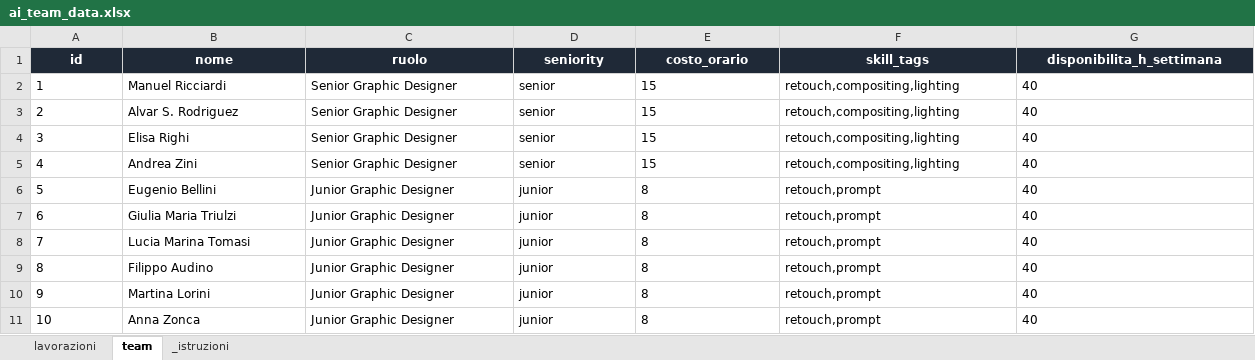
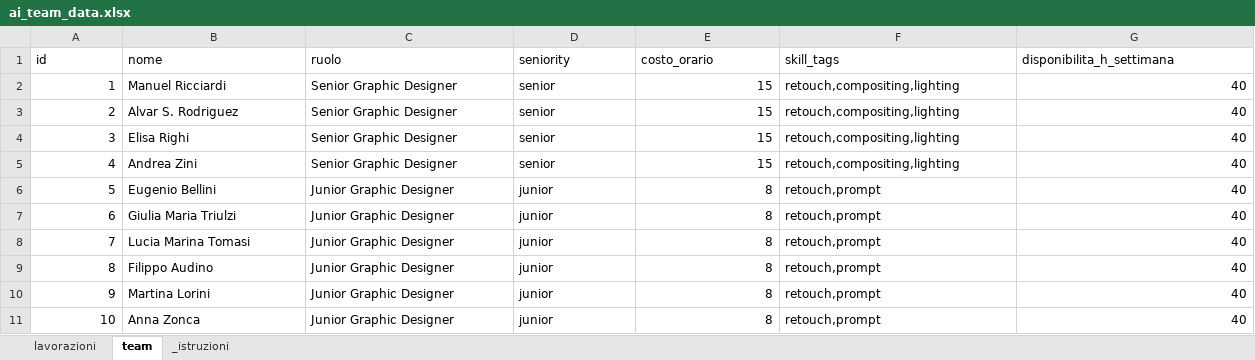
Before and after one commit to pastapomodoro/time_manager_accenture, an Excel workbook: ai_team_data.xlsx, sheet team, drawn as a sheet; values as stored, in another font and other column widths than the file's, no borders; the diff names each change by its address in the sheet, - before the commit and + after, or states it on an @@ line.

```diff
--- a/ai_team_data.xlsx (sheet team)
+++ b/ai_team_data.xlsx (sheet team)
@@ A1:G1 fill: #1F2937 → none, bold: on → off, text colour: #FFFFFF → black, alignment: center → left @@
-A2:A11 alignment: left
+A2:A11 alignment: right
-E2:E11 alignment: left
+E2:E11 alignment: right
-G2:G11 alignment: left
+G2:G11 alignment: right
```
Also changed, not shown: sheet _istruzioni, sheet lavorazioni.
